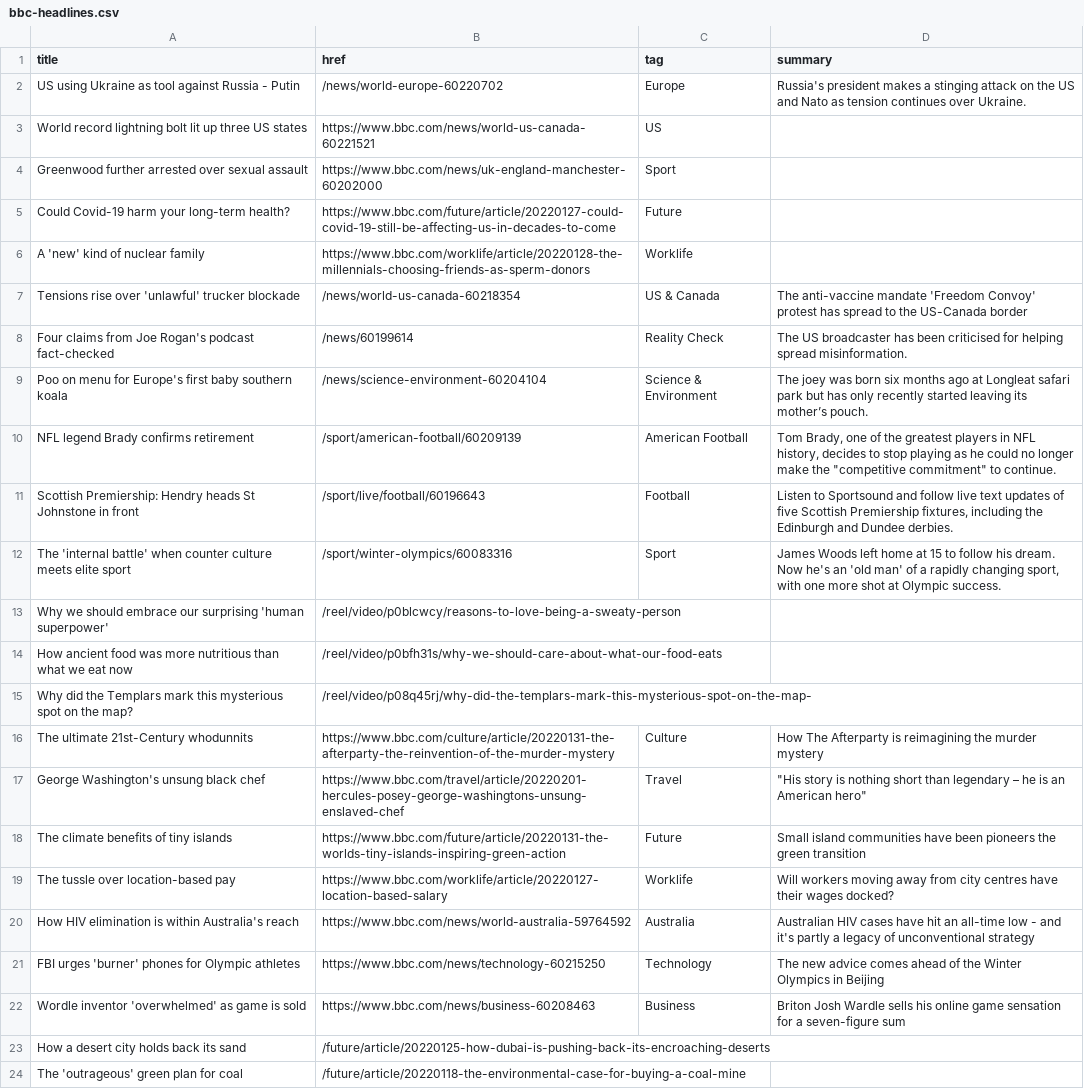
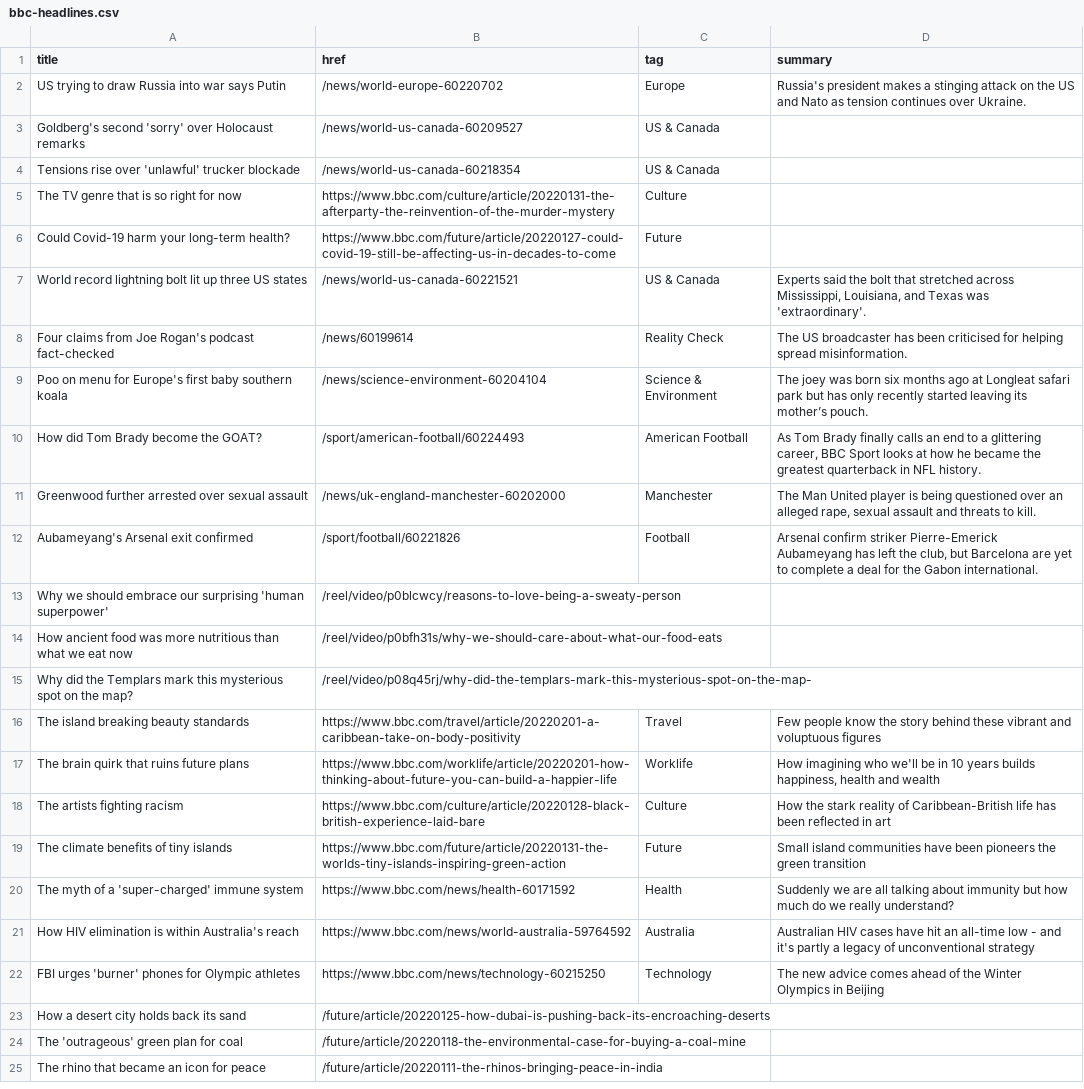
Before and after one commit to jsoma/autoscraper-changes, a CSV file: bbc-headlines.csv, drawn as a sheet; only a part is shown; the shorter side is filled out with more unchanged rows; the diff covers the shown part only.

```diff
--- a/bbc-headlines.csv
+++ b/bbc-headlines.csv
@@ -1,13 +1,13 @@
 title,href,tag,summary
-US using Ukraine as tool against Russia - Putin,/news/world-europe-60220702,Europe,Russia's president makes a stinging attack on the US and Nato as tension continues over Ukraine.
-World record lightning bolt lit up three US states,https://www.bbc.com/news/world-us-canada-60221521,US,
-Greenwood further arrested over sexual assault,https://www.bbc.com/news/uk-england-manchester-60202000,Sport,
+US trying to draw Russia into war says Putin,/news/world-europe-60220702,Europe,Russia's president makes a stinging attack on the US and Nato as tension continues over Ukraine.
+Goldberg's second 'sorry' over Holocaust remarks,/news/world-us-canada-60209527,US & Canada,
+Tensions rise over 'unlawful' trucker blockade,/news/world-us-canada-60218354,US & Canada,
+The TV genre that is so right for now,https://www.bbc.com/culture/article/20220131-the-afterparty-the-reinvention-of-the-murder-mystery,Culture,
 Could Covid-19 harm your long-term health?,https://www.bbc.com/future/article/20220127-could-covid-19-still-be-affecting-us-in-decades-to-come,Future,
-A 'new' kind of nuclear family,https://www.bbc.com/worklife/article/20220128-the-millennials-choosing-friends-as-sperm-donors,Worklife,
-Tensions rise over 'unlawful' trucker blockade,/news/world-us-canada-60218354,US & Canada,The anti-vaccine mandate 'Freedom Convoy' protest has spread to the US-Canada border
+World record lightning bolt lit up three US states,/news/world-us-canada-60221521,US & Canada,"Experts said the bolt that stretched across Mississippi, Louisiana, and Texas was 'extraordinary'."
 Four claims from Joe Rogan's podcast fact-checked,/news/60199614,Reality Check,The US broadcaster has been criticised for helping spread misinformation.
 Poo on menu for Europe's first baby southern koala,/news/science-environment-60204104,Science & Environment,The joey was born six months ago at Longleat safari park but has only recently started leaving its mother’s pouch.
-NFL legend Brady confirms retirement,/sport/american-football/60209139,American Football,"Tom Brady, one of the greatest players in NFL history, decides to stop playing as he could no longer make the ""competitive commitment"" to continue."
-Scottish Premiership: Hendry heads St Johnstone in front,/sport/live/football/60196643,Football,"Listen to Sportsound and follow live text updates of five Scottish Premiership fixtures, including the Edinburgh and Dundee derbies."
-The 'internal battle' when counter culture meets elite sport,/sport/winter-olympics/60083316,Sport,"James Woods left home at 15 to follow his dream. Now he's an 'old man' of a rapidly changing sport, with one more shot at Olympic success."
+How did Tom Brady become the GOAT?,/sport/american-football/60224493,American Football,"As Tom Brady finally calls an end to a glittering career, BBC Sport looks at how he became the greatest quarterback in NFL history."
+Greenwood further arrested over sexual assault,/news/uk-england-manchester-60202000,Manchester,"The Man United player is being questioned over an alleged rape, sexual assault and threats to kill."
+Aubameyang's Arsenal exit confirmed,/sport/football/60221826,Football,"Arsenal confirm striker Pierre-Emerick Aubameyang has left the club, but Barcelona are yet to complete a deal for the Gabon international."
 Why we should embrace our surprising 'human superpower',/reel/video/p0blcwcy/reasons-to-love-being-a-sweaty-person,,
@@ -15,9 +15,9 @@ How ancient food was more nutritious than what we eat now,/reel/video/p0bfh31s/w
 Why did the Templars mark this mysterious spot on the map?,/reel/video/p08q45rj/why-did-the-templars-mark-this-mysterious-spot-on-the-map-,,
-The ultimate 21st-Century whodunnits,https://www.bbc.com/culture/article/20220131-the-afterparty-the-reinvention-of-the-murder-mystery,Culture,How The Afterparty is reimagining the murder mystery
-George Washington's unsung black chef,https://www.bbc.com/travel/article/20220201-hercules-posey-george-washingtons-unsung-enslaved-chef,Travel,"""His story is nothing short than legendary – he is an American hero"""
+The island breaking beauty standards,https://www.bbc.com/travel/article/20220201-a-caribbean-take-on-body-positivity,Travel,Few people know the story behind these vibrant and voluptuous figures
+The brain quirk that ruins future plans,https://www.bbc.com/worklife/article/20220201-how-thinking-about-future-you-can-build-a-happier-life,Worklife,"How imagining who we'll be in 10 years builds happiness, health and wealth"
+The artists fighting racism,https://www.bbc.com/culture/article/20220128-black-british-experience-laid-bare,Culture,How the stark reality of Caribbean-British life has been reflected in art
 The climate benefits of tiny islands,https://www.bbc.com/future/article/20220131-the-worlds-tiny-islands-inspiring-green-action,Future,Small island communities have been pioneers the green transition
-The tussle over location-based pay,https://www.bbc.com/worklife/article/20220127-location-based-salary,Worklife,Will workers moving away from city centres have their wages docked?
+The myth of a 'super-charged' immune system,https://www.bbc.com/news/health-60171592,Health,Suddenly we are all talking about immunity but how much do we really understand?
 How HIV elimination is within Australia's reach,https://www.bbc.com/news/world-australia-59764592,Australia,Australian HIV cases have hit an all-time low - and it's partly a legacy of unconventional strategy
 FBI urges 'burner' phones for Olympic athletes,https://www.bbc.com/news/technology-60215250,Technology,The new advice comes ahead of the Winter Olympics in Beijing
-Wordle inventor 'overwhelmed' as game is sold,https://www.bbc.com/news/business-60208463,Business,Briton Josh Wardle sells his online game sensation for a seven-figure sum
 How a desert city holds back its sand,/future/article/20220125-how-dubai-is-pushing-back-its-encroaching-deserts,,
```
Also changed, not shown: 1 added row, 1 removed row and 2 edited cells elsewhere in this file.
